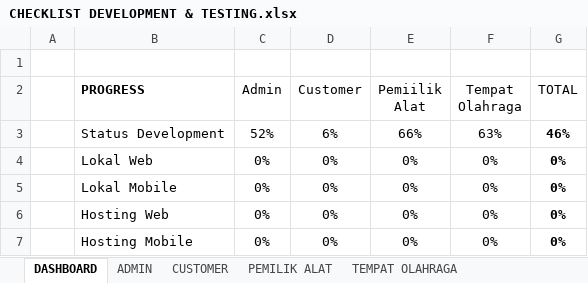
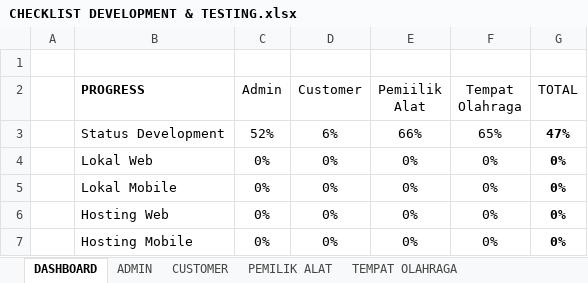
Before and after one commit to mariayerossi/TugasAkhir_Jiayoouu, an Excel workbook: CHECKLIST DEVELOPMENT & TESTING.xlsx, sheet DASHBOARD, drawn as a sheet; values as stored, in another font and other column widths than the file's, no borders; table styles not drawn; the diff names each change by its address in the sheet, - before the commit and + after, or states it on an @@ line.

```diff
--- a/CHECKLIST DEVELOPMENT & TESTING.xlsx (sheet DASHBOARD)
+++ b/CHECKLIST DEVELOPMENT & TESTING.xlsx (sheet DASHBOARD)
-F3 (Tempat Olahraga): 63%
+F3 (Tempat Olahraga): 65%
-G3 (TOTAL): 46%
+G3 (TOTAL): 47%
```
Also changed, not shown: sheet TEMPAT OLAHRAGA, 1 other file.
